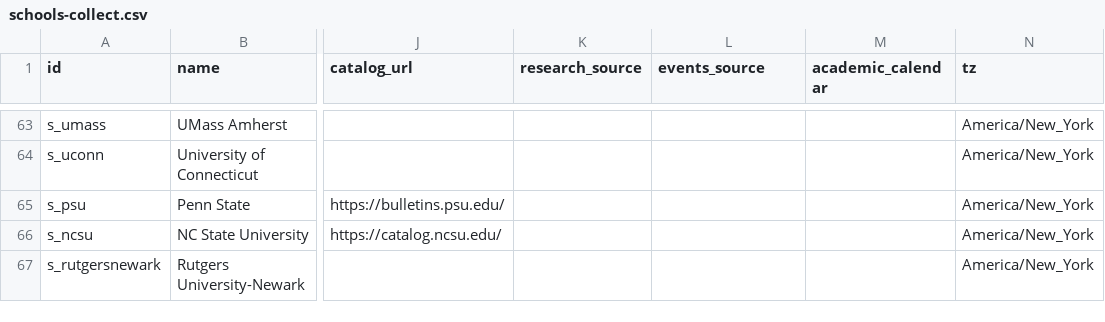
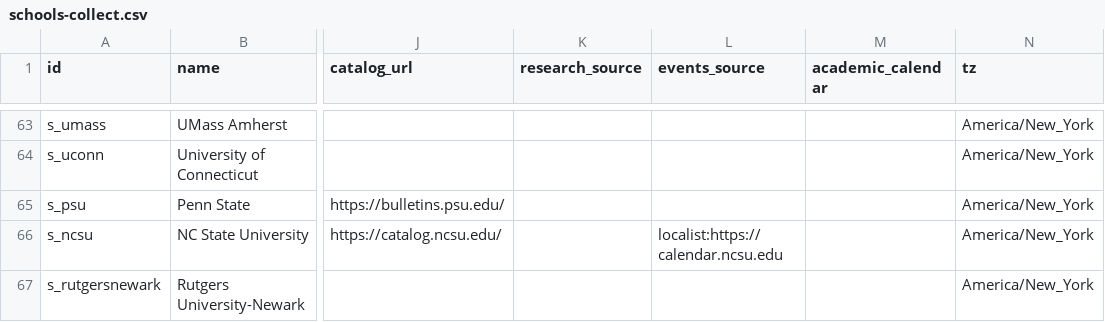
Before and after one commit to chaeyeon573/lumi, a CSV file: server/data/schools-collect.csv, drawn as a sheet; only a part is shown, gaps mark what is left out; the diff names each change by its address in the sheet, - before the commit and + after, or states it on an @@ line.

```diff
--- a/server/data/schools-collect.csv
+++ b/server/data/schools-collect.csv
-L66 (events_source): (empty)
+L66 (events_source): localist:https://calendar.ncsu.edu
```
Also changed, not shown: 1 other file.
